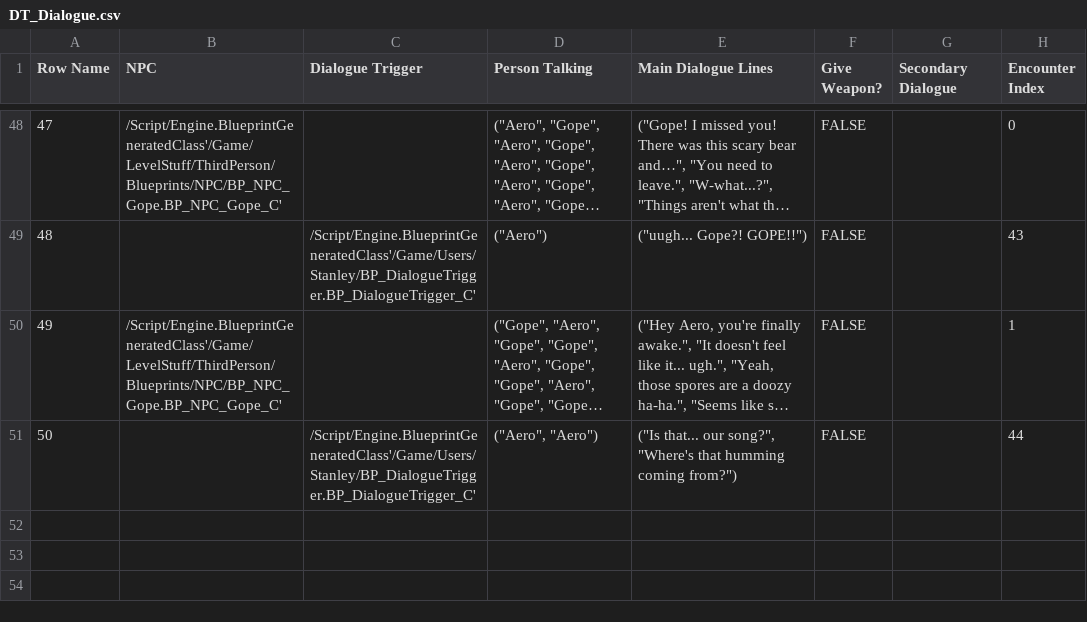
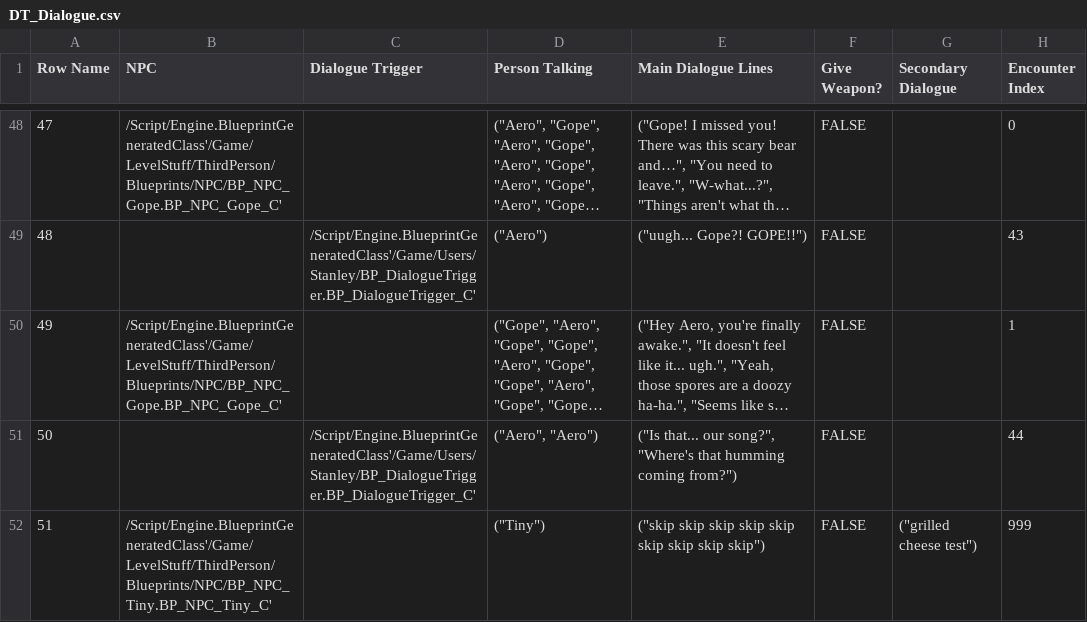
Before and after one commit to DanDiazRivera/RockStars, a CSV file: RockStars/Content/Users/Stanley/DT_Dialogue.csv, drawn as a sheet; only a part is shown, gaps mark what is left out; long unchanged cells end in …; the diff names each change by its address in the sheet, - before the commit and + after, or states it on an @@ line.

Commit message:
Repeat Dialogue fix
repeat dialogue is supposedly working as intended

```diff
--- a/RockStars/Content/Users/Stanley/DT_Dialogue.csv
+++ b/RockStars/Content/Users/Stanley/DT_Dialogue.csv
+row 52: 51 | /Script/Engine.BlueprintGeneratedClass'/Game/LevelStuff/ThirdPerson/Blueprints/NPC/BP_NPC_Tiny.BP_NPC_Tiny_C' |  | ("Tiny") | ("skip skip skip skip skip skip skip skip skip") | FALSE | ("grilled cheese test") | 999
```
Also changed, not shown: 3 other files.
